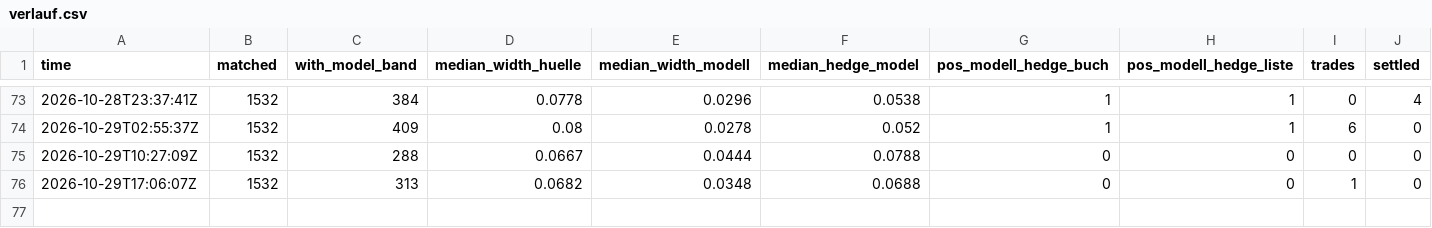
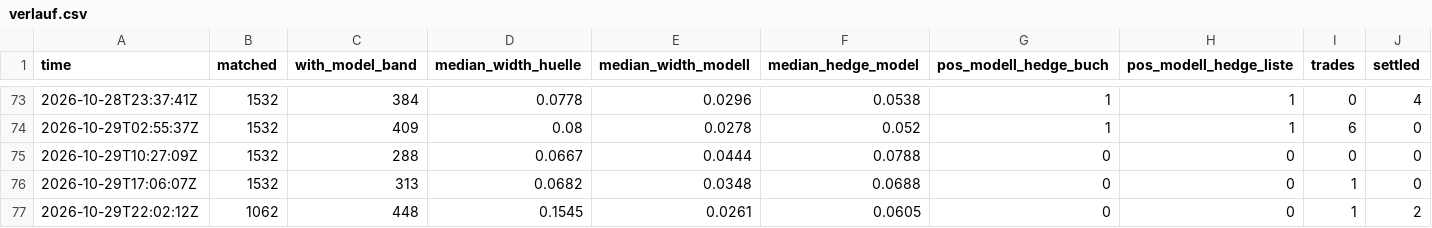
Before and after one commit to rouvenwieland/wahrscheinlichkeits-scanner-public, a CSV file: data/berichte/verlauf.csv, drawn as a sheet; only a part is shown, gaps mark what is left out; rows hold the shown columns only; the diff names each change by its address in the sheet, - before the commit and + after, or states it on an @@ line.

```diff
--- a/data/berichte/verlauf.csv
+++ b/data/berichte/verlauf.csv
+row 77: 2026-10-29T22:02:12Z | 1062 | 448 | 0.1545 | 0.0261 | 0.0605 | 0 | 0 | 1 | 2
```
Also changed, not shown: 4 other files.
